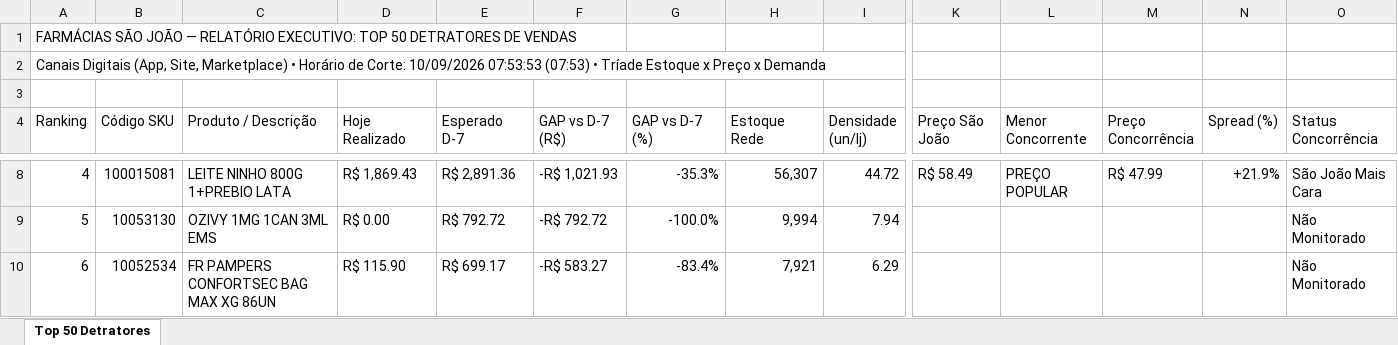
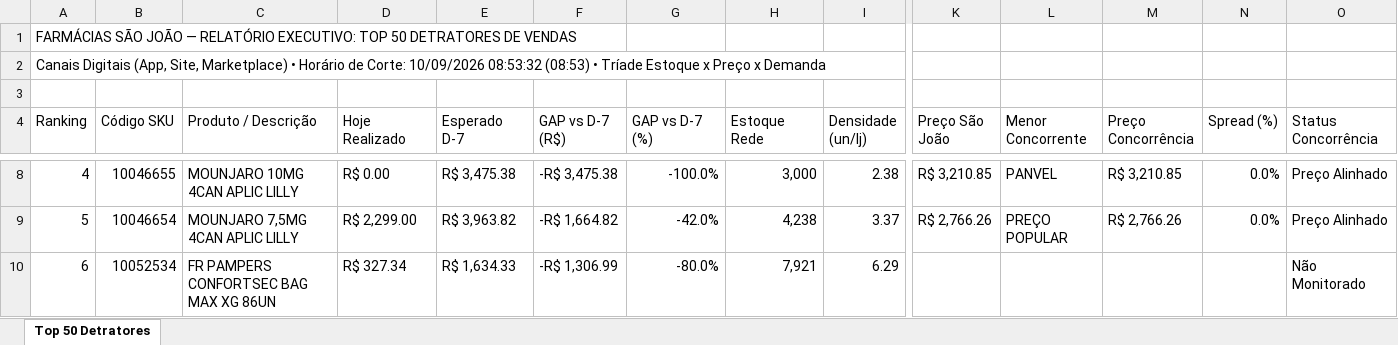
Before and after one commit to lukasg64-png/monitor-canais-digitais, an Excel workbook: data/Top_50_Detratores_Canais_Digitais.xlsx, sheet Top 50 Detratores, drawn as a sheet; only a part is shown, gaps mark what is left out; values as stored, in another font and other column widths than the file's, no cell formats; the diff covers the shown part only; the diff names each change by its address in the sheet, - before the commit and + after, or states it on an @@ line.

Commit message:
Auto-sync Qlik Sense Intraday (10/09/2026 09:50) [Corte: 10/09/2026 08:53:32]

```diff
--- a/data/Top_50_Detratores_Canais_Digitais.xlsx (sheet Top 50 Detratores)
+++ b/data/Top_50_Detratores_Canais_Digitais.xlsx (sheet Top 50 Detratores)
-A2 (Ranking): …Corte: 10/09/2026 07:53:53 (07:53) • Tríade…
+A2 (Ranking): …Corte: 10/09/2026 08:53:32 (08:53) • Tríade…
-B8 (Código SKU): 100015081
+B8 (Código SKU): 10046655
-C8 (Produto / Descrição): LEITE NINHO 800G 1+PREBIO LATA
+C8 (Produto / Descrição): MOUNJARO 10MG 4CAN APLIC LILLY
-D8 (Hoje Realizado): R$ 1,869.43
+D8 (Hoje Realizado): R$ 0.00
-E8 (Esperado D-7): R$ 2,891.36
+E8 (Esperado D-7): R$ 3,475.38
-F8 (GAP vs D-7 (R$)): -R$ 1,021.93
+F8 (GAP vs D-7 (R$)): -R$ 3,475.38
-G8 (GAP vs D-7 (%)): -35.3%
+G8 (GAP vs D-7 (%)): -100.0%
-H8 (Estoque Rede): 56,307
+H8 (Estoque Rede): 3,000
-I8 (Densidade (un/lj)): 44.72
+I8 (Densidade (un/lj)): 2.38
-K8 (Preço São João): R$ 58.49
+K8 (Preço São João): R$ 3,210.85
-L8 (Menor Concorrente): PREÇO POPULAR
+L8 (Menor Concorrente): PANVEL
-M8 (Preço Concorrência): R$ 47.99
+M8 (Preço Concorrência): R$ 3,210.85
-N8 (Spread (%)): +21.9%
+N8 (Spread (%)): 0.0%
-O8 (Status Concorrência): São João Mais Cara
+O8 (Status Concorrência): Preço Alinhado
-B9 (Código SKU): 10053130
+B9 (Código SKU): 10046654
-C9 (Produto / Descrição): OZIVY 1MG 1CAN 3ML EMS
+C9 (Produto / Descrição): MOUNJARO 7,5MG 4CAN APLIC LILLY
-D9 (Hoje Realizado): R$ 0.00
+D9 (Hoje Realizado): R$ 2,299.00
-E9 (Esperado D-7): R$ 792.72
+E9 (Esperado D-7): R$ 3,963.82
-F9 (GAP vs D-7 (R$)): -R$ 792.72
+F9 (GAP vs D-7 (R$)): -R$ 1,664.82
-G9 (GAP vs D-7 (%)): -100.0%
+G9 (GAP vs D-7 (%)): -42.0%
-H9 (Estoque Rede): 9,994
+H9 (Estoque Rede): 4,238
-I9 (Densidade (un/lj)): 7.94
+I9 (Densidade (un/lj)): 3.37
-K9 (Preço São João): (empty)
+K9 (Preço São João): R$ 2,766.26
-L9 (Menor Concorrente): (empty)
+L9 (Menor Concorrente): PREÇO POPULAR
-M9 (Preço Concorrência): (empty)
+M9 (Preço Concorrência): R$ 2,766.26
-N9 (Spread (%)): (empty)
+N9 (Spread (%)): 0.0%
-O9 (Status Concorrência): Não Monitorado
+O9 (Status Concorrência): Preço Alinhado
-D10 (Hoje Realizado): R$ 115.90
+D10 (Hoje Realizado): R$ 327.34
-E10 (Esperado D-7): R$ 699.17
+E10 (Esperado D-7): R$ 1,634.33
-F10 (GAP vs D-7 (R$)): -R$ 583.27
+F10 (GAP vs D-7 (R$)): -R$ 1,306.99
-G10 (GAP vs D-7 (%)): -83.4%
+G10 (GAP vs D-7 (%)): -80.0%
```
Also changed, not shown: 558 edited cells elsewhere in this sheet, cell formats, 5 other files.
